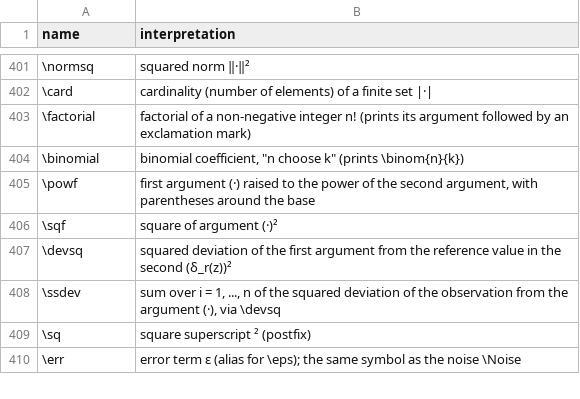
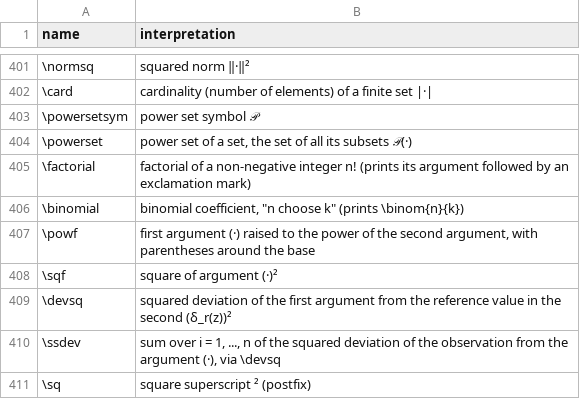
Before and after one commit to Morrison-Lab/macros, a TSV file: interpretations.tsv, drawn as a sheet; only a part is shown, gaps mark what is left out; the shorter side is filled out with more unchanged rows; the diff names each change by its address in the sheet, - before the commit and + after, or states it on an @@ line.

```diff
--- a/interpretations.tsv
+++ b/interpretations.tsv
+row 403: \powersetsym | power set symbol 𝒫
+row 404: \powerset | power set of a set, the set of all its subsets 𝒫(·)
```
Also changed, not shown: 2 other files.
